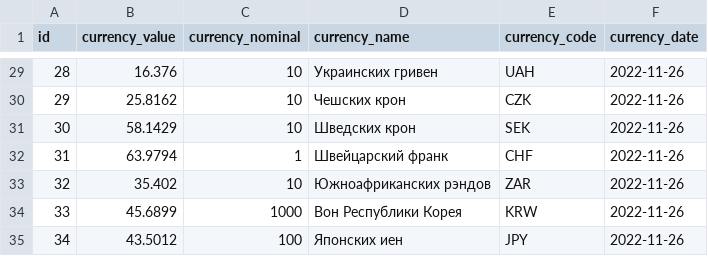
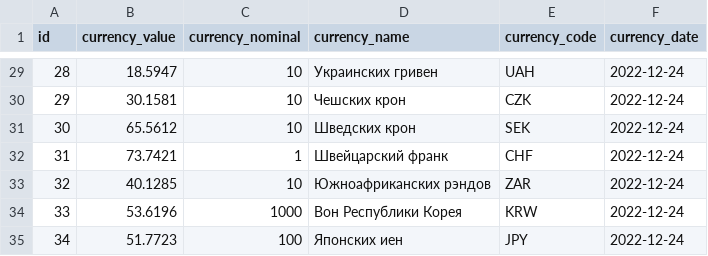
Before and after one commit to NickLvovski/CBRF_Client, a CSV file: target/classes/currencyExchange.csv (was src/main/resources/currencyExchange.csv), drawn as a sheet; only a part is shown, gaps mark what is left out; the diff covers the shown part only.

```diff
--- a/src/main/resources/currencyExchange.csv
+++ b/target/classes/currencyExchange.csv
@@ -29,7 +29,7 @@ id,currency_value,currency_nominal,currency_name,currency_code,currency_date
-28,16.376,10,Украинских гривен,UAH,2022-11-26
-29,25.8162,10,Чешских крон,CZK,2022-11-26
-30,58.1429,10,Шведских крон,SEK,2022-11-26
-31,63.9794,1,Швейцарский франк,CHF,2022-11-26
-32,35.402,10,Южноафриканских рэндов,ZAR,2022-11-26
-33,45.6899,1000,Вон Республики Корея,KRW,2022-11-26
-34,43.5012,100,Японских иен,JPY,2022-11-26
+28,18.5947,10,Украинских гривен,UAH,2022-12-24
+29,30.1581,10,Чешских крон,CZK,2022-12-24
+30,65.5612,10,Шведских крон,SEK,2022-12-24
+31,73.7421,1,Швейцарский франк,CHF,2022-12-24
+32,40.1285,10,Южноафриканских рэндов,ZAR,2022-12-24
+33,53.6196,1000,Вон Республики Корея,KRW,2022-12-24
+34,51.7723,100,Японских иен,JPY,2022-12-24
```
Also changed, not shown: 54 edited cells elsewhere in this file, 59 other files.
